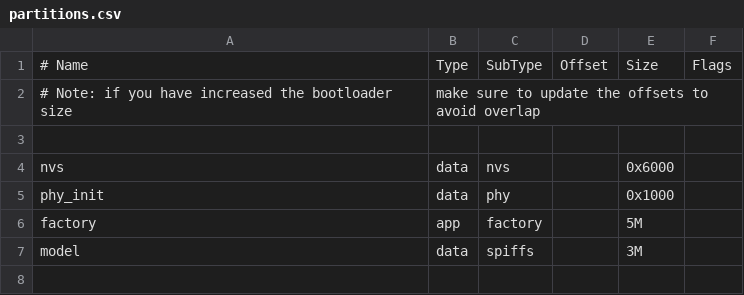
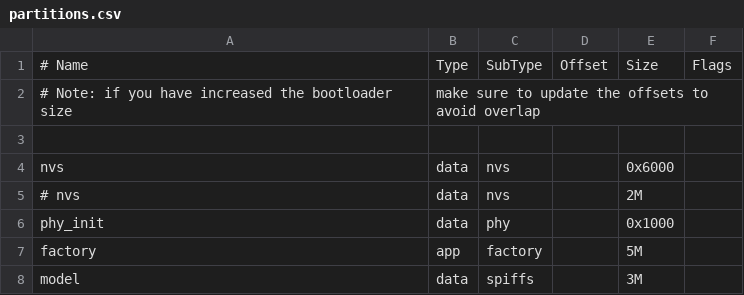
Before and after one commit to tmacychen/echokit_box, a CSV file: partitions.csv, drawn as a sheet.

```diff
--- a/partitions.csv
+++ b/partitions.csv
@@ -4,2 +4,3 @@
 nvs,      data, nvs,     ,        0x6000,
+# nvs,      data, nvs,     ,        2M,
 phy_init, data, phy,     ,        0x1000,
```
Also changed, not shown: 6 other files.
